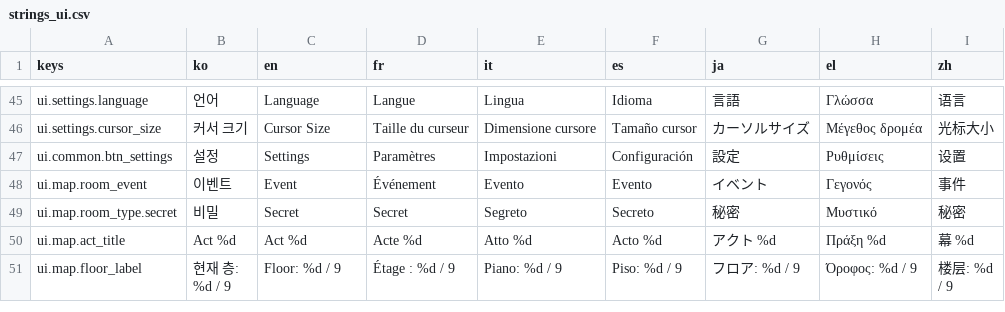
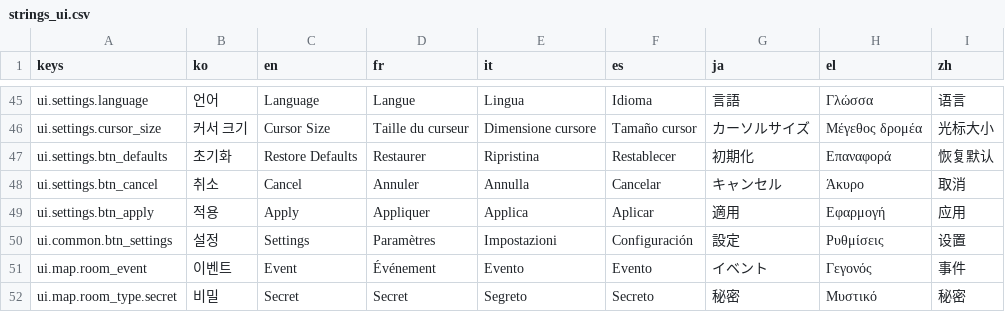
Before and after one commit to l980l/stsl, a CSV file: resources/translations/strings_ui.csv, drawn as a sheet; only a part is shown, gaps mark what is left out; the shorter side is filled out with more unchanged rows; the diff names each change by its address in the sheet, - before the commit and + after, or states it on an @@ line.

```diff
--- a/resources/translations/strings_ui.csv
+++ b/resources/translations/strings_ui.csv
+row 47: ui.settings.btn_defaults | 초기화 | Restore Defaults | Restaurer | Ripristina | Restablecer | 初期化 | Επαναφορά | 恢复默认
+row 48: ui.settings.btn_cancel | 취소 | Cancel | Annuler | Annulla | Cancelar | キャンセル | Άκυρο | 取消
+row 49: ui.settings.btn_apply | 적용 | Apply | Appliquer | Applica | Aplicar | 適用 | Εφαρμογή | 应用
```
Also changed, not shown: 4 other files.
